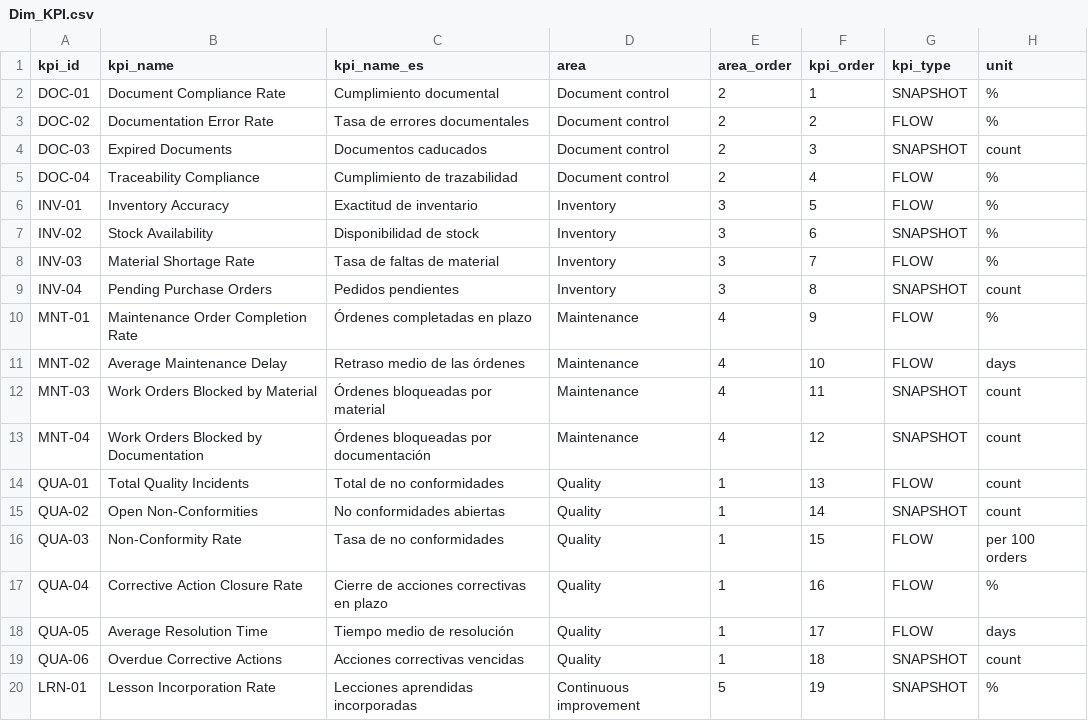
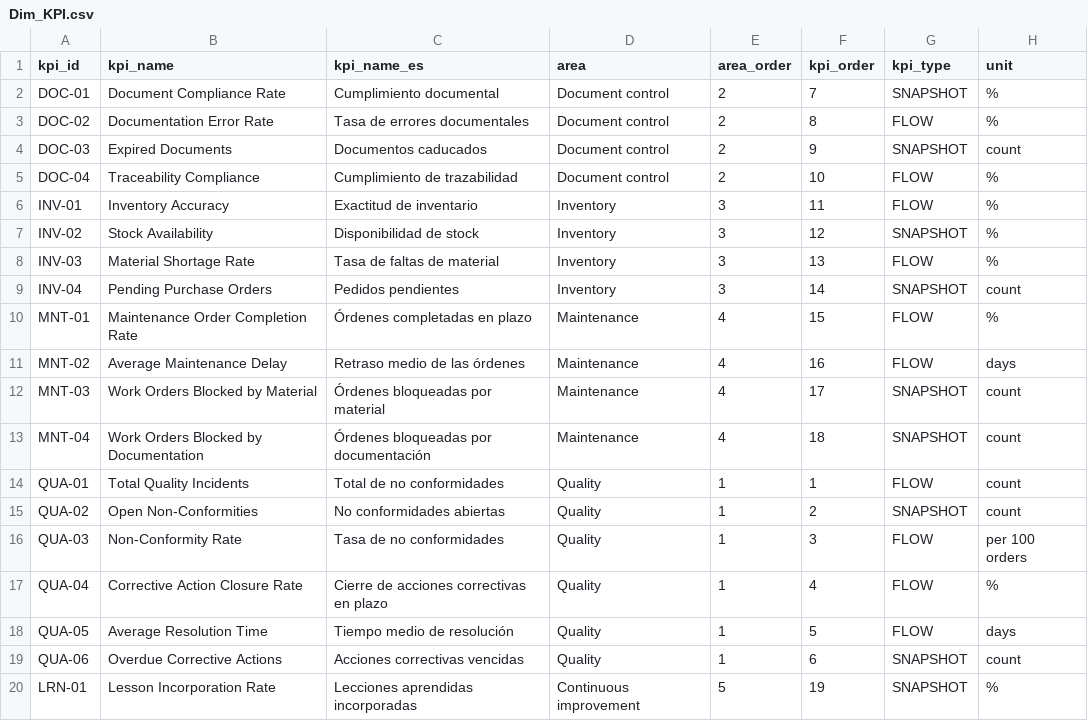
Before and after one commit to DeLabFuente/aviation-quality-maintenance-intelligence, a CSV file: data/processed/Dim_KPI.csv, drawn as a sheet; only a part is shown; the diff names each change by its address in the sheet, - before the commit and + after, or states it on an @@ line.

```diff
--- a/data/processed/Dim_KPI.csv
+++ b/data/processed/Dim_KPI.csv
-F2 (kpi_order): 1
+F2 (kpi_order): 7
-F3 (kpi_order): 2
+F3 (kpi_order): 8
-F4 (kpi_order): 3
+F4 (kpi_order): 9
-F5 (kpi_order): 4
+F5 (kpi_order): 10
-F6 (kpi_order): 5
+F6 (kpi_order): 11
-F7 (kpi_order): 6
+F7 (kpi_order): 12
-F8 (kpi_order): 7
+F8 (kpi_order): 13
-F9 (kpi_order): 8
+F9 (kpi_order): 14
-F10 (kpi_order): 9
+F10 (kpi_order): 15
-F11 (kpi_order): 10
+F11 (kpi_order): 16
-F12 (kpi_order): 11
+F12 (kpi_order): 17
-F13 (kpi_order): 12
+F13 (kpi_order): 18
-F14 (kpi_order): 13
+F14 (kpi_order): 1
-F15 (kpi_order): 14
+F15 (kpi_order): 2
-F16 (kpi_order): 15
+F16 (kpi_order): 3
-F17 (kpi_order): 16
+F17 (kpi_order): 4
-F18 (kpi_order): 17
+F18 (kpi_order): 5
-F19 (kpi_order): 18
+F19 (kpi_order): 6
```
Also changed, not shown: 22 other files.
